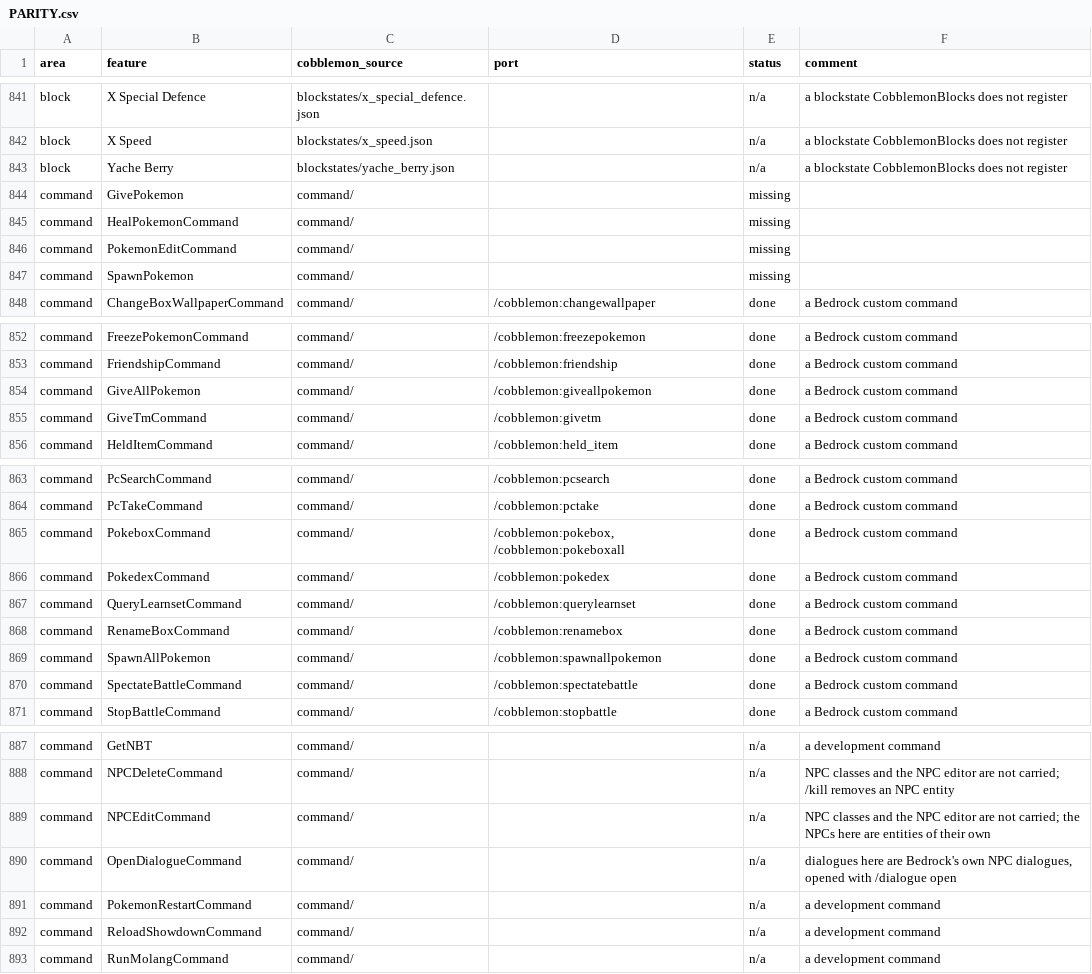
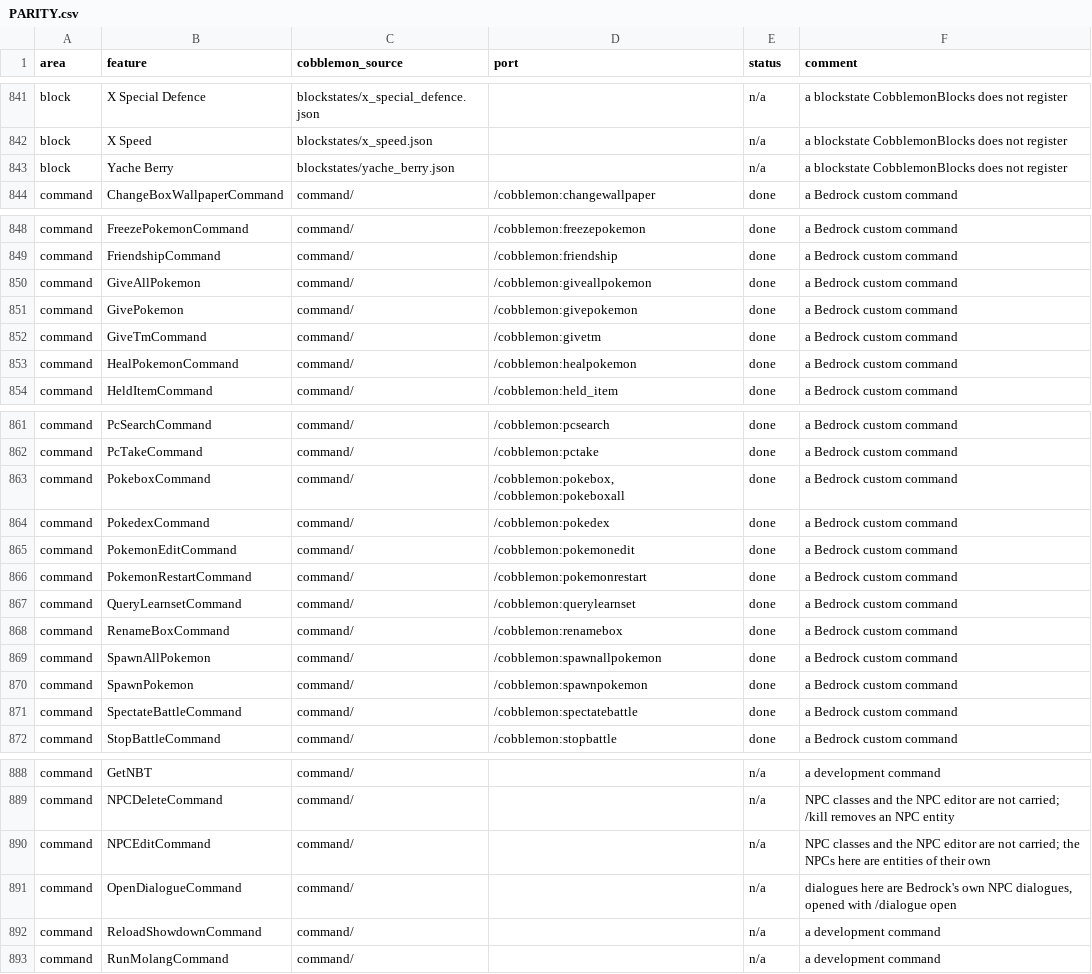
Before and after one commit to kirbycope/cobblemon-bedrock, a CSV file: PARITY.csv, drawn as a sheet; only a part is shown, gaps mark what is left out; removed rows and columns are numbered as before the commit, all else as after; the diff names each change by its address in the sheet, - before the commit and + after, or states it on an @@ line.

```diff
--- a/PARITY.csv
+++ b/PARITY.csv
-row 844: command | GivePokemon | command/ |  | missing
-row 845: command | HealPokemonCommand | command/ |  | missing
-row 846: command | PokemonEditCommand | command/ |  | missing
-row 847: command | SpawnPokemon | command/ |  | missing
+row 851: command | GivePokemon | command/ | /cobblemon:givepokemon | done | a Bedrock custom command
+row 853: command | HealPokemonCommand | command/ | /cobblemon:healpokemon | done | a Bedrock custom command
+row 865: command | PokemonEditCommand | command/ | /cobblemon:pokemonedit | done | a Bedrock custom command
+row 866: command | PokemonRestartCommand | command/ | /cobblemon:pokemonrestart | done | a Bedrock custom command
+row 870: command | SpawnPokemon | command/ | /cobblemon:spawnpokemon | done | a Bedrock custom command
-row 891: command | PokemonRestartCommand | command/ |  | n/a | a development command
```
Also changed, not shown: 1 other file.
